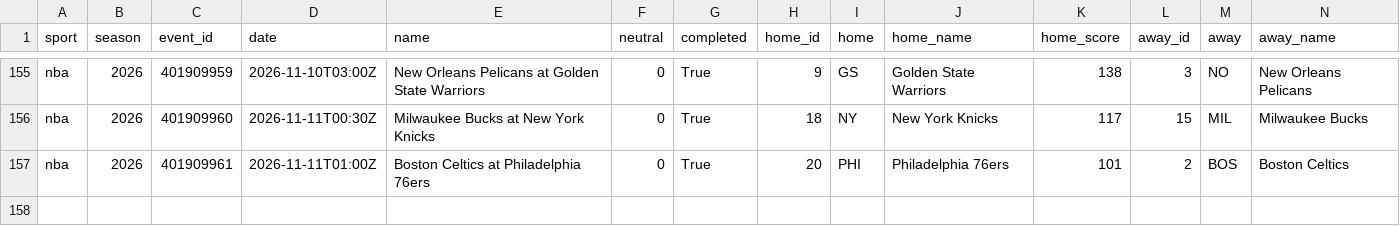
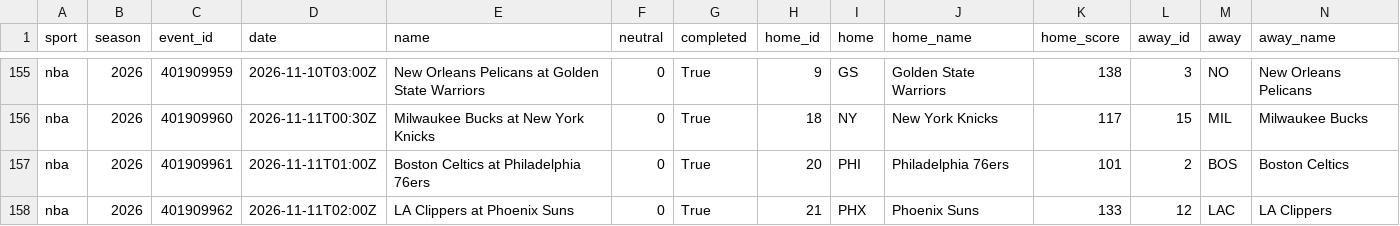
Before and after one commit to adotscotty/HandsDownAI, a CSV file: data/current_nba.csv, drawn as a sheet; only a part is shown, gaps mark what is left out; rows hold the shown columns only; the diff names each change by its address in the sheet, - before the commit and + after, or states it on an @@ line.

```diff
--- a/data/current_nba.csv
+++ b/data/current_nba.csv
+row 158: nba | 2026 | 401909962 | 2026-11-11T02:00Z | LA Clippers at Phoenix Suns | 0 | True | 21 | PHX | Phoenix Suns | 133 | 12 | LAC | LA Clippers
```
Also changed, not shown: data/current_cbb.csv, data/season_cbb.csv, 2 other files.
